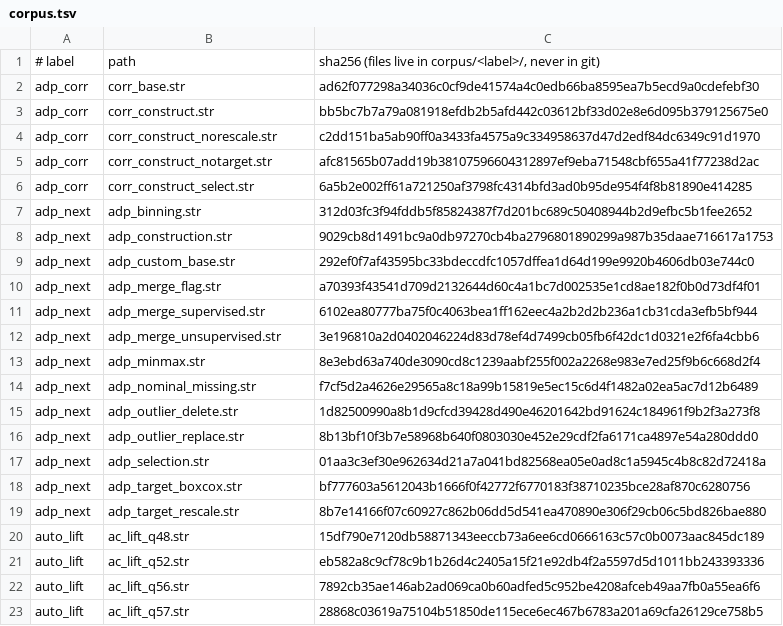
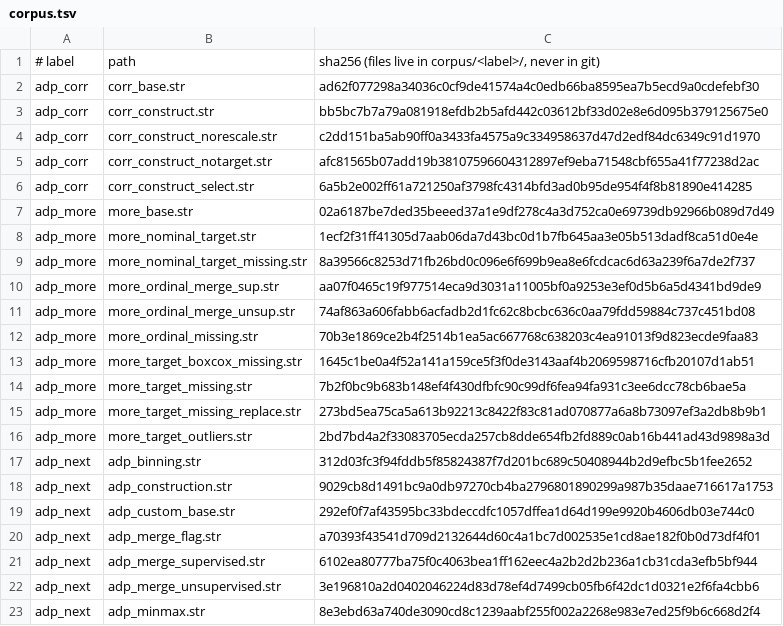
Before and after one commit to witold-andelie/data-mining-software, a TSV file: xtask/corpus.tsv, drawn as a sheet; only a part is shown; the shorter side is filled out with more unchanged rows; the diff names each change by its address in the sheet, - before the commit and + after, or states it on an @@ line.

```diff
--- a/xtask/corpus.tsv
+++ b/xtask/corpus.tsv
+row 7: adp_more | more_base.str | 02a6187be7ded35beeed37a1e9df278c4a3d752ca0e69739db92966b089d7d49
+row 8: adp_more | more_nominal_target.str | 1ecf2f31ff41305d7aab06da7d43bc0d1b7fb645aa3e05b513dadf8ca51d0e4e
+row 9: adp_more | more_nominal_target_missing.str | 8a39566c8253d71fb26bd0c096e6f699b9ea8e6fcdcac6d63a239f6a7de2f737
+row 10: adp_more | more_ordinal_merge_sup.str | aa07f0465c19f977514eca9d3031a11005bf0a9253e3ef0d5b6a5d4341bd9de9
+row 11: adp_more | more_ordinal_merge_unsup.str | 74af863a606fabb6acfadb2d1fc62c8bcbc636c0aa79fdd59884c737c451bd08
+row 12: adp_more | more_ordinal_missing.str | 70b3e1869ce2b4f2514b1ea5ac667768c638203c4ea91013f9d823ecde9faa83
+row 13: adp_more | more_target_boxcox_missing.str | 1645c1be0a4f52a141a159ce5f3f0de3143aaf4b2069598716cfb20107d1ab51
+row 14: adp_more | more_target_missing.str | 7b2f0bc9b683b148ef4f430dfbfc90c99df6fea94fa931c3ee6dcc78cb6bae5a
+row 15: adp_more | more_target_missing_replace.str | 273bd5ea75ca5a613b92213c8422f83c81ad070877a6a8b73097ef3a2db8b9b1
+row 16: adp_more | more_target_outliers.str | 2bd7bd4a2f33083705ecda257cb8dde654fb2fd889c0ab16b441ad43d9898a3d
```
Also changed, not shown: 4 other files.
